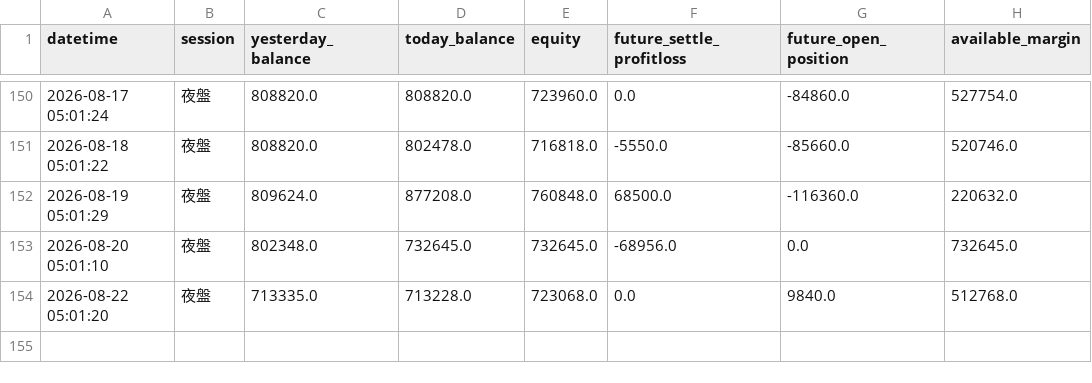
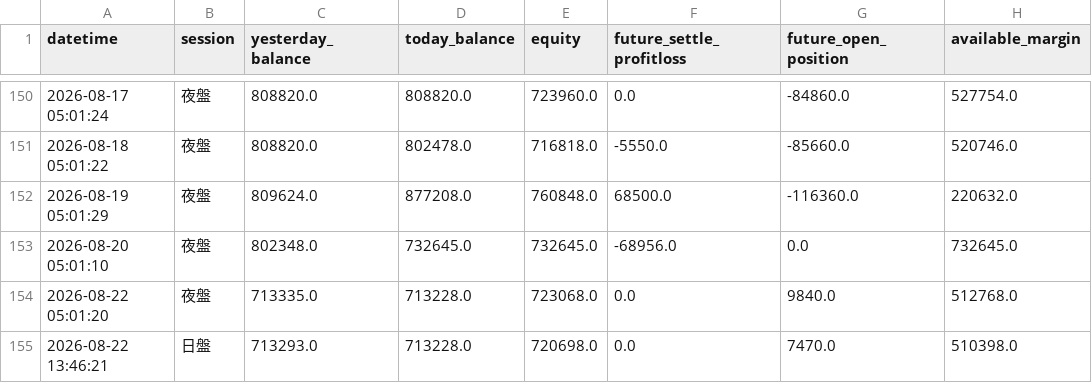
Before and after one commit to KevinYang515/trading-dashboard, a CSV file: logs/balance_log.csv, drawn as a sheet; only a part is shown, gaps mark what is left out; the diff names each change by its address in the sheet, - before the commit and + after, or states it on an @@ line.

Commit message:
balance: 2026-08-22 13:46:21

```diff
--- a/logs/balance_log.csv
+++ b/logs/balance_log.csv
+row 155: 2026-08-22 13:46:21 | 日盤 | 713293.0 | 713228.0 | 720698.0 | 0.0 | 7470.0 | 510398.0
```
